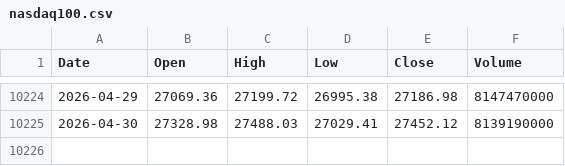
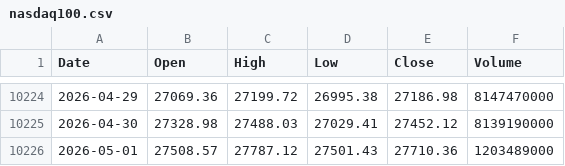
Before and after one commit to coattail/DCA-Lab, a CSV file: web/data/nasdaq100.csv, drawn as a sheet; only a part is shown, gaps mark what is left out.

```diff
--- a/web/data/nasdaq100.csv
+++ b/web/data/nasdaq100.csv
@@ -10225 +10225,2 @@ Date,Open,High,Low,Close,Volume
 2026-04-30,27328.98,27488.03,27029.41,27452.12,8139190000
+2026-05-01,27508.57,27787.12,27501.43,27710.36,1203489000
```
Also changed, not shown: web/data/nasdaq100-total-return.csv, web/data/sp500-total-return.csv, 2 other files.
